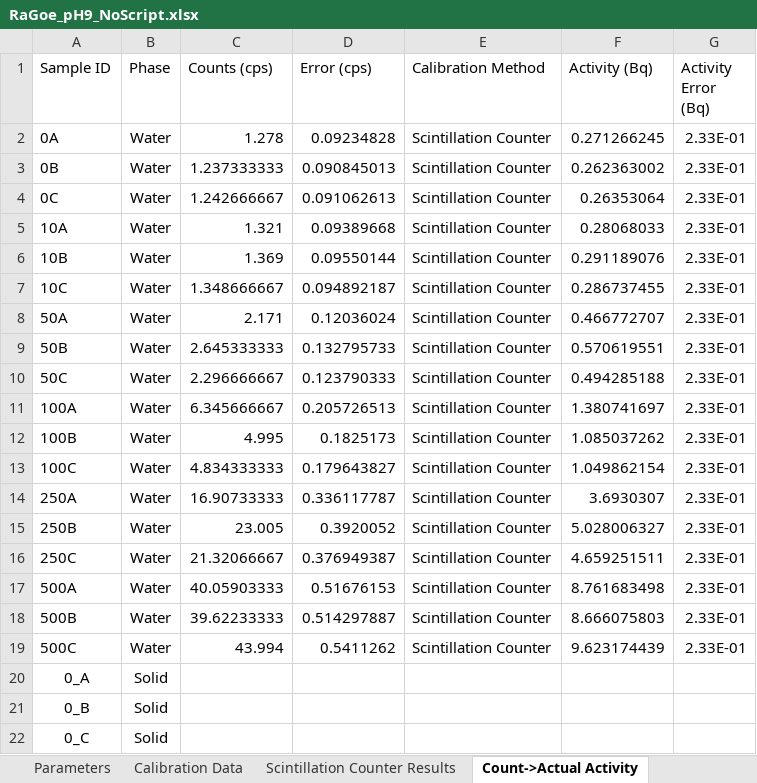
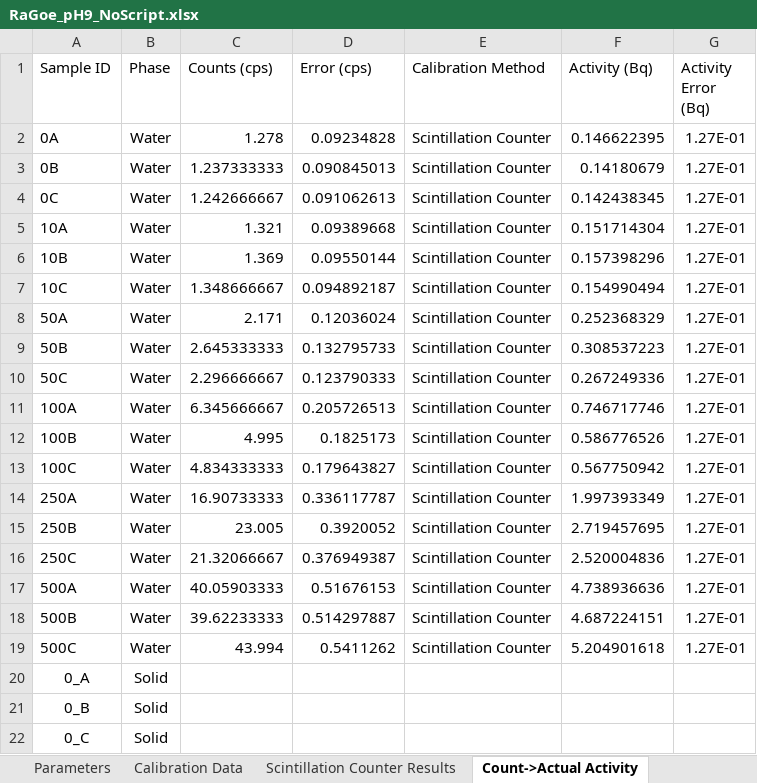
Before and after one commit to machen/RadiumSorption, an Excel workbook: Sorption Experiments/RaGoe_pH9/RaGoe_pH9_NoScript.xlsx, sheet Count->Actual Activity, drawn as a sheet; only a part is shown; values as stored, in another font and other column widths than the file's, no borders; the diff names each change by its address in the sheet, - before the commit and + after, or states it on an @@ line.

```diff
--- a/Sorption Experiments/RaGoe_pH9/RaGoe_pH9_NoScript.xlsx (sheet Count->Actual Activity)
+++ b/Sorption Experiments/RaGoe_pH9/RaGoe_pH9_NoScript.xlsx (sheet Count->Actual Activity)
-F2 (Activity (Bq)): 0.271266245
+F2 (Activity (Bq)): 0.146622395
-G2:G19 (Activity Error (Bq)): 2.33E-01
+G2:G19 (Activity Error (Bq)): 1.27E-01
-F3 (Activity (Bq)): 0.262363002
+F3 (Activity (Bq)): 0.14180679
-F4 (Activity (Bq)): 0.26353064
+F4 (Activity (Bq)): 0.142438345
-F5 (Activity (Bq)): 0.28068033
+F5 (Activity (Bq)): 0.151714304
-F6 (Activity (Bq)): 0.291189076
+F6 (Activity (Bq)): 0.157398296
-F7 (Activity (Bq)): 0.286737455
+F7 (Activity (Bq)): 0.154990494
-F8 (Activity (Bq)): 0.466772707
+F8 (Activity (Bq)): 0.252368329
-F9 (Activity (Bq)): 0.570619551
+F9 (Activity (Bq)): 0.308537223
-F10 (Activity (Bq)): 0.494285188
+F10 (Activity (Bq)): 0.267249336
-F11 (Activity (Bq)): 1.380741697
+F11 (Activity (Bq)): 0.746717746
-F12 (Activity (Bq)): 1.085037262
+F12 (Activity (Bq)): 0.586776526
-F13 (Activity (Bq)): 1.049862154
+F13 (Activity (Bq)): 0.567750942
-F14 (Activity (Bq)): 3.6930307
+F14 (Activity (Bq)): 1.997393349
-F15 (Activity (Bq)): 5.028006327
+F15 (Activity (Bq)): 2.719457695
-F16 (Activity (Bq)): 4.659251511
+F16 (Activity (Bq)): 2.520004836
-F17 (Activity (Bq)): 8.761683498
+F17 (Activity (Bq)): 4.738936636
-F18 (Activity (Bq)): 8.666075803
+F18 (Activity (Bq)): 4.687224151
-F19 (Activity (Bq)): 9.623174439
+F19 (Activity (Bq)): 5.204901618
```
Also changed, not shown: sheet Calibration Data, sheet Bottle Results, sheet Averaged Results, sheet Parameters, charts or pictures, Sorption Experiments/RaGoe_pH5/RaGoe_pH5_NoScript.xlsx, Sorption Experiments/RaGoe_pH7/RaGoe_pH7_NoScript.xlsx.
